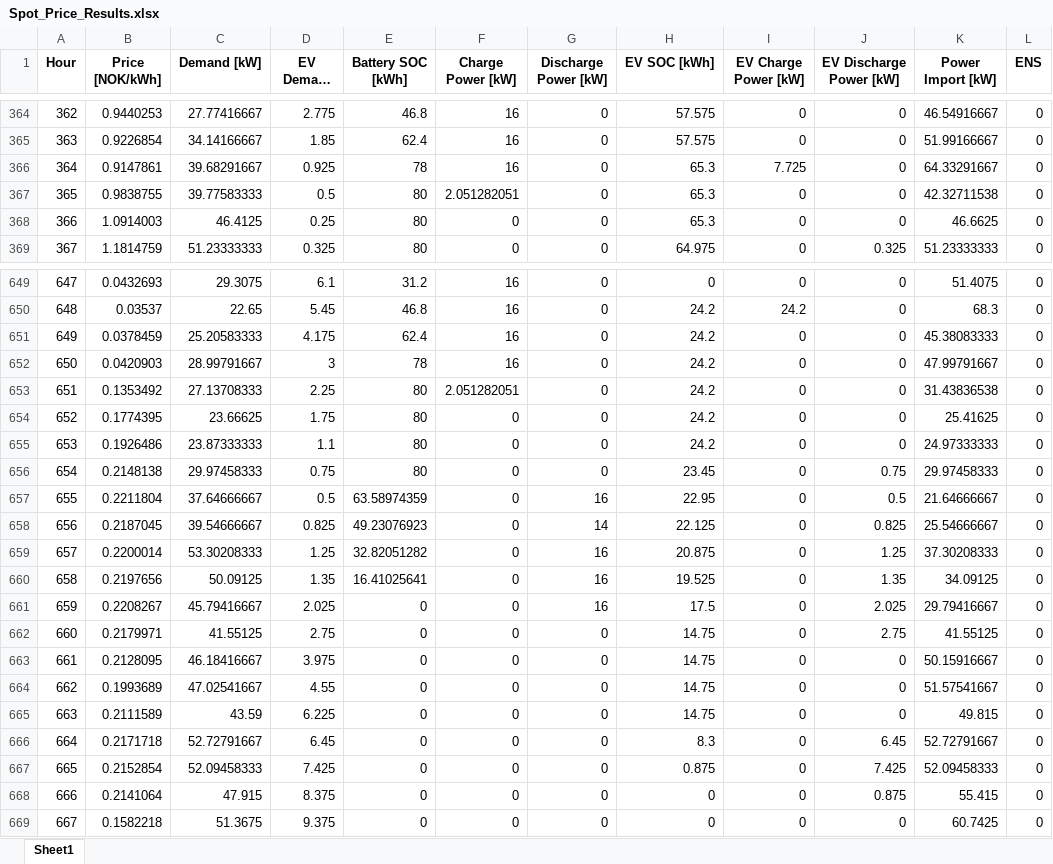
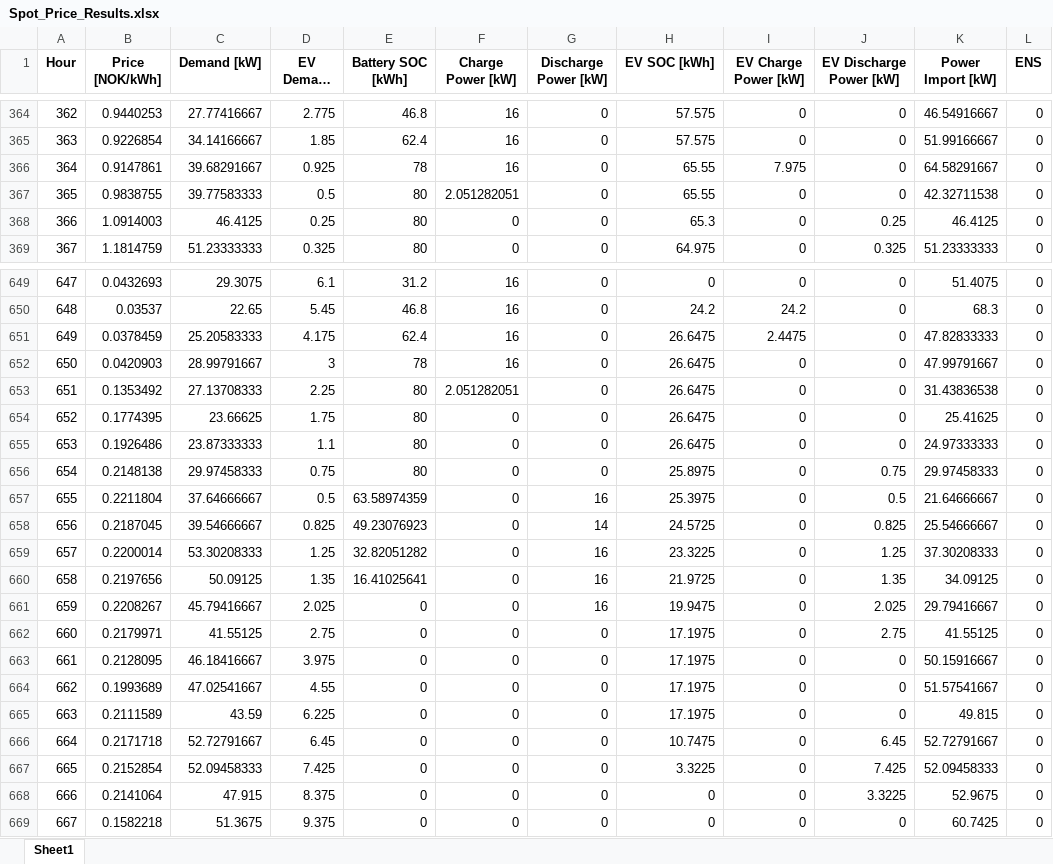
Before and after one commit to HopieMcDopie/EtRealtForsok, an Excel workbook: Spot_Price_Results.xlsx, sheet Sheet1, drawn as a sheet; only a part is shown, gaps mark what is left out; long unchanged cells end in …; values as stored, in another font and other column widths than the file's, no borders; the diff covers the shown part only; the diff names each change by its address in the sheet, - before the commit and + after, or states it on an @@ line.

```diff
--- a/Spot_Price_Results.xlsx (sheet Sheet1)
+++ b/Spot_Price_Results.xlsx (sheet Sheet1)
-H366:H367 (EV SOC [kWh]): 65.3
+H366:H367 (EV SOC [kWh]): 65.55
-I366 (EV Charge Power [kW]): 7.725
+I366 (EV Charge Power [kW]): 7.975
-K366 (Power Import [kW]): 64.33291667
+K366 (Power Import [kW]): 64.58291667
-J368 (EV Discharge Power [kW]): 0
+J368 (EV Discharge Power [kW]): 0.25
-K368 (Power Import [kW]): 46.6625
+K368 (Power Import [kW]): 46.4125
-H651:H655 (EV SOC [kWh]): 24.2
+H651:H655 (EV SOC [kWh]): 26.6475
-I651 (EV Charge Power [kW]): 0
+I651 (EV Charge Power [kW]): 2.4475
-K651 (Power Import [kW]): 45.38083333
+K651 (Power Import [kW]): 47.82833333
-H656 (EV SOC [kWh]): 23.45
+H656 (EV SOC [kWh]): 25.8975
-H657 (EV SOC [kWh]): 22.95
+H657 (EV SOC [kWh]): 25.3975
-H658 (EV SOC [kWh]): 22.125
+H658 (EV SOC [kWh]): 24.5725
-H659 (EV SOC [kWh]): 20.875
+H659 (EV SOC [kWh]): 23.3225
-H660 (EV SOC [kWh]): 19.525
+H660 (EV SOC [kWh]): 21.9725
-H661 (EV SOC [kWh]): 17.5
+H661 (EV SOC [kWh]): 19.9475
-H662:H665 (EV SOC [kWh]): 14.75
+H662:H665 (EV SOC [kWh]): 17.1975
-H666 (EV SOC [kWh]): 8.3
+H666 (EV SOC [kWh]): 10.7475
-H667 (EV SOC [kWh]): 0.875
+H667 (EV SOC [kWh]): 3.3225
-J668 (EV Discharge Power [kW]): 0.875
+J668 (EV Discharge Power [kW]): 3.3225
-K668 (Power Import [kW]): 55.415
+K668 (Power Import [kW]): 52.9675
```
Also changed, not shown: 87 edited cells elsewhere in this sheet, Base_Case_Results.xlsx, 2 other files.
